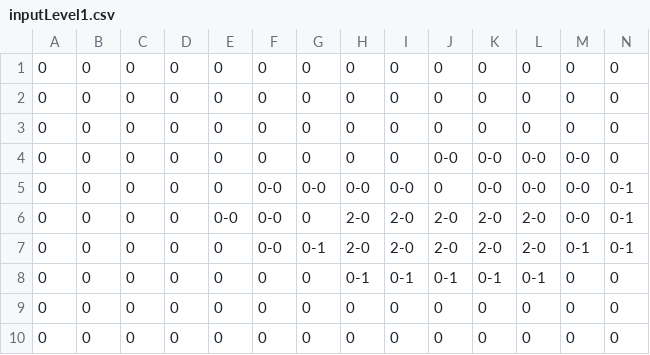
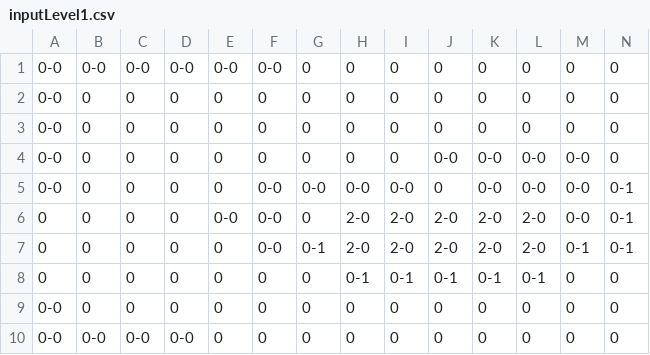
Before and after one commit to usbong/usbongV2, a CSV file: output/input/inputLevel1.csv, drawn as a sheet; the diff names each change by its address in the sheet, - before the commit and + after, or states it on an @@ line.

```diff
--- a/output/input/inputLevel1.csv
+++ b/output/input/inputLevel1.csv
-A1:A5: 0
+A1:A5: 0-0
-B1: 0
+B1: 0-0
-C1: 0
+C1: 0-0
-D1: 0
+D1: 0-0
-E1: 0
+E1: 0-0
-F1: 0
+F1: 0-0
-A9:A10: 0
+A9:A10: 0-0
-B10: 0
+B10: 0-0
-C10: 0
+C10: 0-0
-D10: 0
+D10: 0-0
```
Also changed, not shown: 1 other file.
